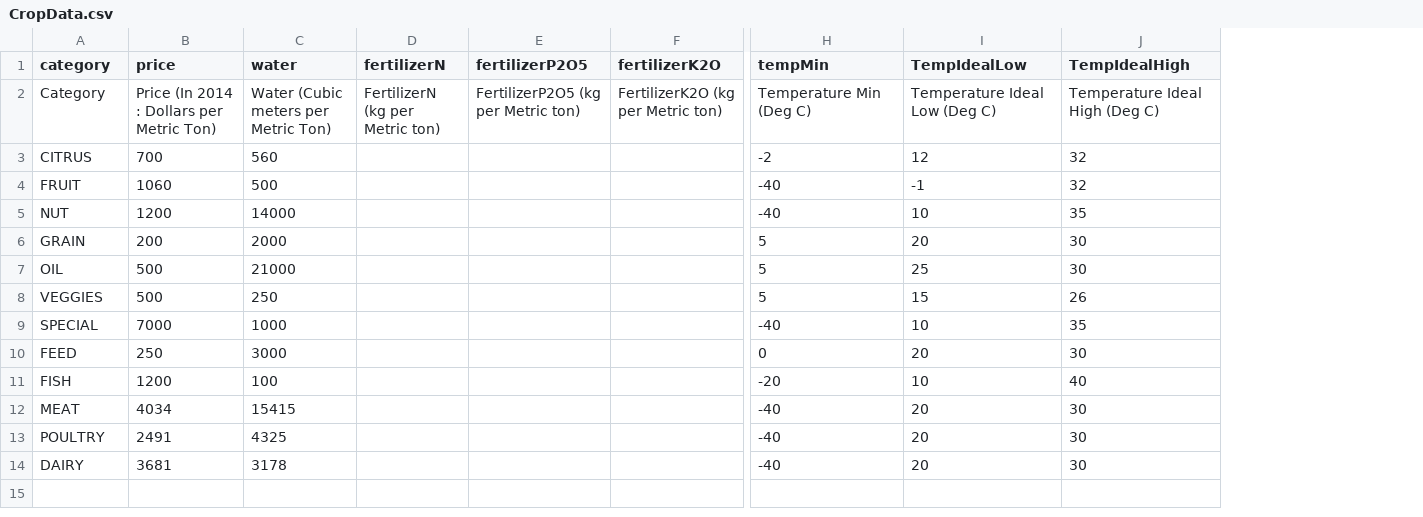
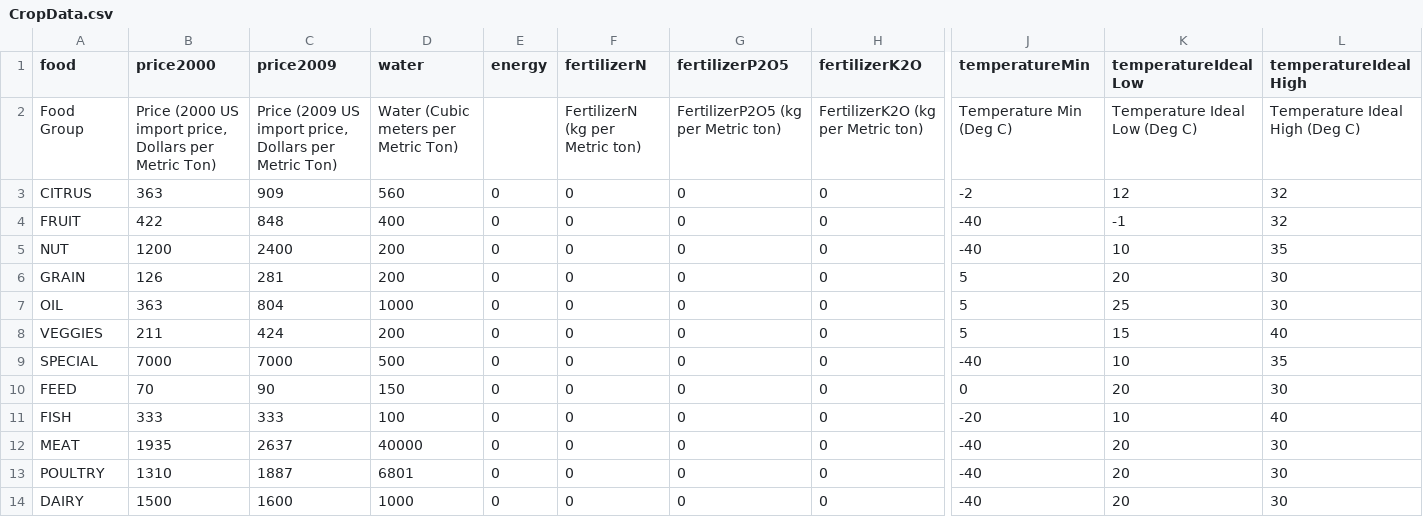
Before and after one commit to castellanos70/StarvationEvasion, a CSV file: data/sim/CropData.csv, drawn as a sheet; only a part is shown, gaps mark what is left out; removed rows and columns are numbered as before the commit, all else as after; the diff covers the shown part only; the diff names each change by its address in the sheet, - before the commit and + after, or states it on an @@ line.

Commit message:
sim now read crop price data from \StarvationEvasion\data\sim\CropData.csv. Values are interpolated for each of the pre-game years and set in WorldData

```diff
--- a/data/sim/CropData.csv
+++ b/data/sim/CropData.csv
-column B (price), rows 2-14: Price (In 2014 : Dollars per Metric Ton) | 700 | 1060 | 1200 | 200 | 500 | 500 | 7000 | 250 | 1200 | 4034 | 2491 | 3681
+column B (price2000), rows 2-14: Price (2000 US import price, Dollars per Metric Ton) | 363 | 422 | 1200 | 126 | 363 | 211 | 7000 | 70 | 333 | 1935 | 1310 | 1500
+column C (price2009), rows 2-14: Price (2009 US import price, Dollars per Metric Ton) | 909 | 848 | 2400 | 281 | 804 | 424 | 7000 | 90 | 333 | 2637 | 1887 | 1600
+column E (energy), rows 3-14: all 0
-A1: category
+A1: food
-J1: tempMin
+J1: temperatureMin
-K1: TempIdealLow
+K1: temperatureIdealLow
-L1: TempIdealHigh
+L1: temperatureIdealHigh
-A2 (food): Category
+A2 (food): Food Group
-F3:F14 (fertilizerN): (empty)
+F3:F14 (fertilizerN): 0
-G3:G14 (fertilizerP2O5): (empty)
+G3:G14 (fertilizerP2O5): 0
-H3:H14 (fertilizerK2O): (empty)
+H3:H14 (fertilizerK2O): 0
-D4 (water): 500
+D4 (water): 400
-D5 (water): 14000
+D5 (water): 200
-D6 (water): 2000
+D6 (water): 200
-D7 (water): 21000
+D7 (water): 1000
-D8 (water): 250
+D8 (water): 200
-L8 (temperatureIdealHigh): 26
+L8 (temperatureIdealHigh): 40
-D9 (water): 1000
+D9 (water): 500
-D10 (water): 3000
+D10 (water): 150
-D12 (water): 15415
+D12 (water): 40000
-D13 (water): 4325
+D13 (water): 6801
-D14 (water): 3178
+D14 (water): 1000
```
Also changed, not shown: 1 edited cell elsewhere in this file, 5 other files.
